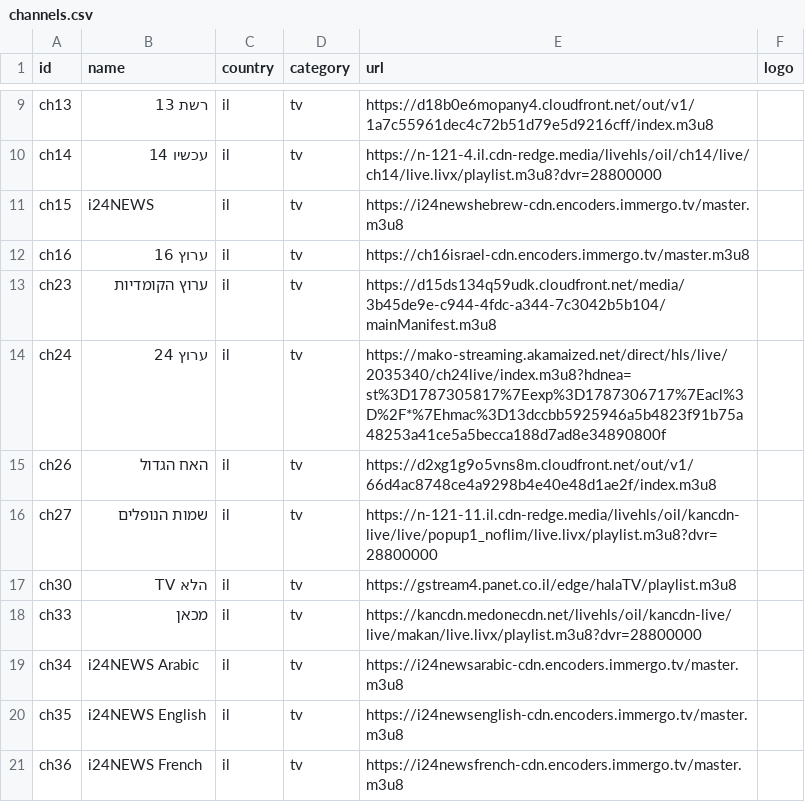
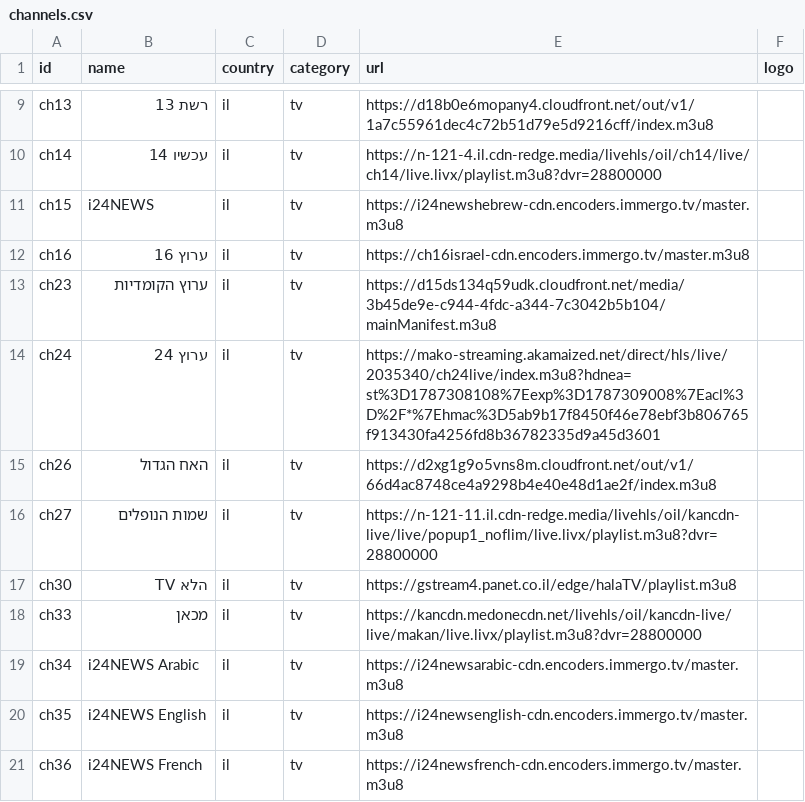
Before and after one commit to Nir-0z/split-tv, a CSV file: channels.csv, drawn as a sheet; only a part is shown, gaps mark what is left out.

```diff
--- a/channels.csv
+++ b/channels.csv
@@ -13,3 +13,3 @@ ch16,ערוץ 16,il,tv,https://ch16israel-cdn.encoders.immergo.tv/master.m3u8,
 ch23,ערוץ הקומדיות,il,tv,https://d15ds134q59udk.cloudfront.net/media/3b45de9e-c944-4fdc-a344-7c3042b5b104/mainManifest.m3u8,
-ch24,ערוץ 24,il,tv,https://mako-streaming.akamaized.net/direct/hls/live/2035340/ch24live/index.m3u8?hdnea=st%3D1787305817%7Eexp%3D1787306717%7Eacl%3D%2F*%7Ehmac%3D13dccbb5925946a5b4823f91b75a48253a41ce5a5becca188d7ad8e34890800f,
+ch24,ערוץ 24,il,tv,https://mako-streaming.akamaized.net/direct/hls/live/2035340/ch24live/index.m3u8?hdnea=st%3D1787308108%7Eexp%3D1787309008%7Eacl%3D%2F*%7Ehmac%3D5ab9b17f8450f46e78ebf3b806765f913430fa4256fd8b36782335d9a45d3601,
 ch26,האח הגדול,il,tv,https://d2xg1g9o5vns8m.cloudfront.net/out/v1/66d4ac8748ce4a9298b4e40e48d1ae2f/index.m3u8,
```
